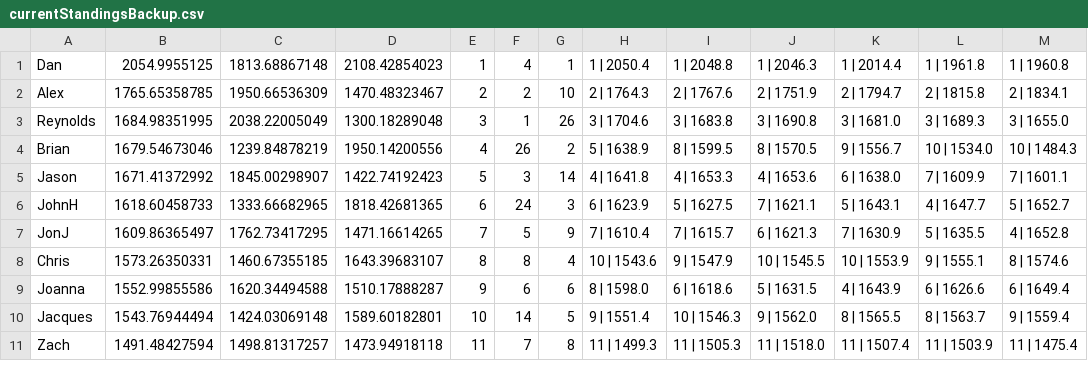
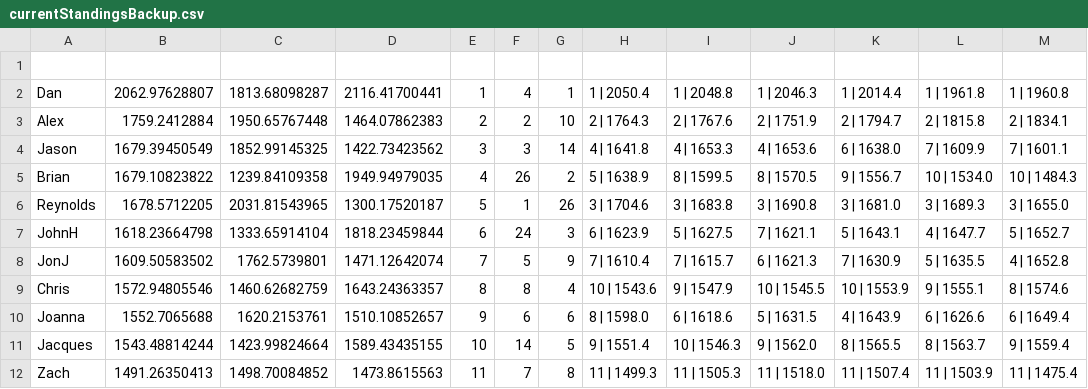
Before and after one commit to AeromXundes/AutoFoos, a CSV file: currentStandingsBackup.csv, drawn as a sheet; only a part is shown; the diff covers the shown part only.

```diff
--- a/currentStandingsBackup.csv
+++ b/currentStandingsBackup.csv
@@ -1,11 +1,12 @@
-Dan,2054.9955125,1813.68867148,2108.42854023,1,4,1,1 | 2050.4,1 | 2048.8,1 | 2046.3,1 | 2014.4,1 | 1961.8,1 | 1960.8
-Alex,1765.65358785,1950.66536309,1470.48323467,2,2,10,2 | 1764.3,2 | 1767.6,2 | 1751.9,2 | 1794.7,2 | 1815.8,2 | 1834.1
-Reynolds,1684.98351995,2038.22005049,1300.18289048,3,1,26,3 | 1704.6,3 | 1683.8,3 | 1690.8,3 | 1681.0,3 | 1689.3,3 | 1655.0
-Brian,1679.54673046,1239.84878219,1950.14200556,4,26,2,5 | 1638.9,8 | 1599.5,8 | 1570.5,9 | 1556.7,10 | 1534.0,10 | 1484.3
-Jason,1671.41372992,1845.00298907,1422.74192423,5,3,14,4 | 1641.8,4 | 1653.3,4 | 1653.6,6 | 1638.0,7 | 1609.9,7 | 1601.1
-JohnH,1618.60458733,1333.66682965,1818.42681365,6,24,3,6 | 1623.9,5 | 1627.5,7 | 1621.1,5 | 1643.1,4 | 1647.7,5 | 1652.7
-JonJ,1609.86365497,1762.73417295,1471.16614265,7,5,9,7 | 1610.4,7 | 1615.7,6 | 1621.3,7 | 1630.9,5 | 1635.5,4 | 1652.8
-Chris,1573.26350331,1460.67355185,1643.39683107,8,8,4,10 | 1543.6,9 | 1547.9,10 | 1545.5,10 | 1553.9,9 | 1555.1,8 | 1574.6
-Joanna,1552.99855586,1620.34494588,1510.17888287,9,6,6,8 | 1598.0,6 | 1618.6,5 | 1631.5,4 | 1643.9,6 | 1626.6,6 | 1649.4
-Jacques,1543.76944494,1424.03069148,1589.60182801,10,14,5,9 | 1551.4,10 | 1546.3,9 | 1562.0,8 | 1565.5,8 | 1563.7,9 | 1559.4
-Zach,1491.48427594,1498.81317257,1473.94918118,11,7,8,11 | 1499.3,11 | 1505.3,11 | 1518.0,11 | 1507.4,11 | 1503.9,11 | 1475.4
+
+Dan,2062.97628807,1813.68098287,2116.41700441,1,4,1,1 | 2050.4,1 | 2048.8,1 | 2046.3,1 | 2014.4,1 | 1961.8,1 | 1960.8
+Alex,1759.2412884,1950.65767448,1464.07862383,2,2,10,2 | 1764.3,2 | 1767.6,2 | 1751.9,2 | 1794.7,2 | 1815.8,2 | 1834.1
+Jason,1679.39450549,1852.99145325,1422.73423562,3,3,14,4 | 1641.8,4 | 1653.3,4 | 1653.6,6 | 1638.0,7 | 1609.9,7 | 1601.1
+Brian,1679.10823822,1239.84109358,1949.94979035,4,26,2,5 | 1638.9,8 | 1599.5,8 | 1570.5,9 | 1556.7,10 | 1534.0,10 | 1484.3
+Reynolds,1678.5712205,2031.81543965,1300.17520187,5,1,26,3 | 1704.6,3 | 1683.8,3 | 1690.8,3 | 1681.0,3 | 1689.3,3 | 1655.0
+JohnH,1618.23664798,1333.65914104,1818.23459844,6,24,3,6 | 1623.9,5 | 1627.5,7 | 1621.1,5 | 1643.1,4 | 1647.7,5 | 1652.7
+JonJ,1609.50583502,1762.5739801,1471.12642074,7,5,9,7 | 1610.4,7 | 1615.7,6 | 1621.3,7 | 1630.9,5 | 1635.5,4 | 1652.8
+Chris,1572.94805546,1460.62682759,1643.24363357,8,8,4,10 | 1543.6,9 | 1547.9,10 | 1545.5,10 | 1553.9,9 | 1555.1,8 | 1574.6
+Joanna,1552.7065688,1620.2153761,1510.10852657,9,6,6,8 | 1598.0,6 | 1618.6,5 | 1631.5,4 | 1643.9,6 | 1626.6,6 | 1649.4
+Jacques,1543.48814244,1423.99824664,1589.43435155,10,14,5,9 | 1551.4,10 | 1546.3,9 | 1562.0,8 | 1565.5,8 | 1563.7,9 | 1559.4
+Zach,1491.26350413,1498.70084852,1473.8615563,11,7,8,11 | 1499.3,11 | 1505.3,11 | 1518.0,11 | 1507.4,11 | 1503.9,11 | 1475.4
```
Also changed, not shown: 2 added rows and 45 edited cells elsewhere in this file, 7 other files.
